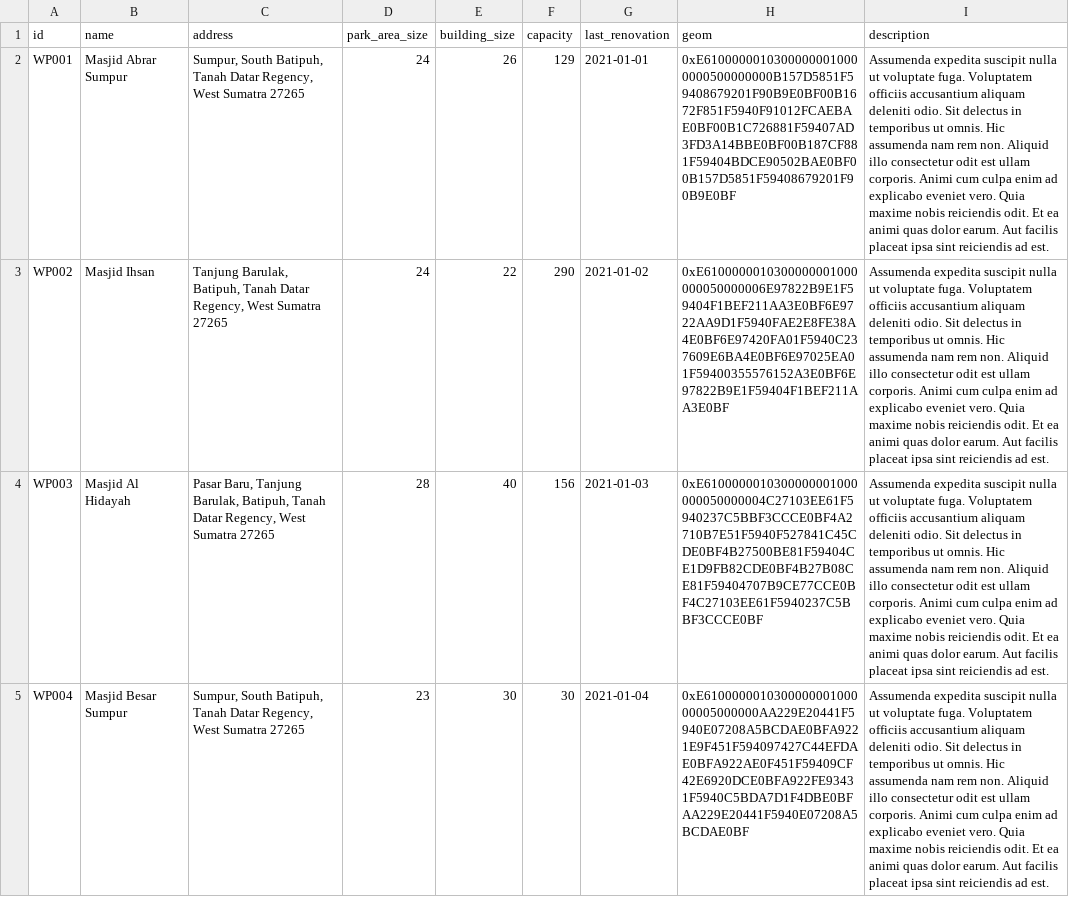
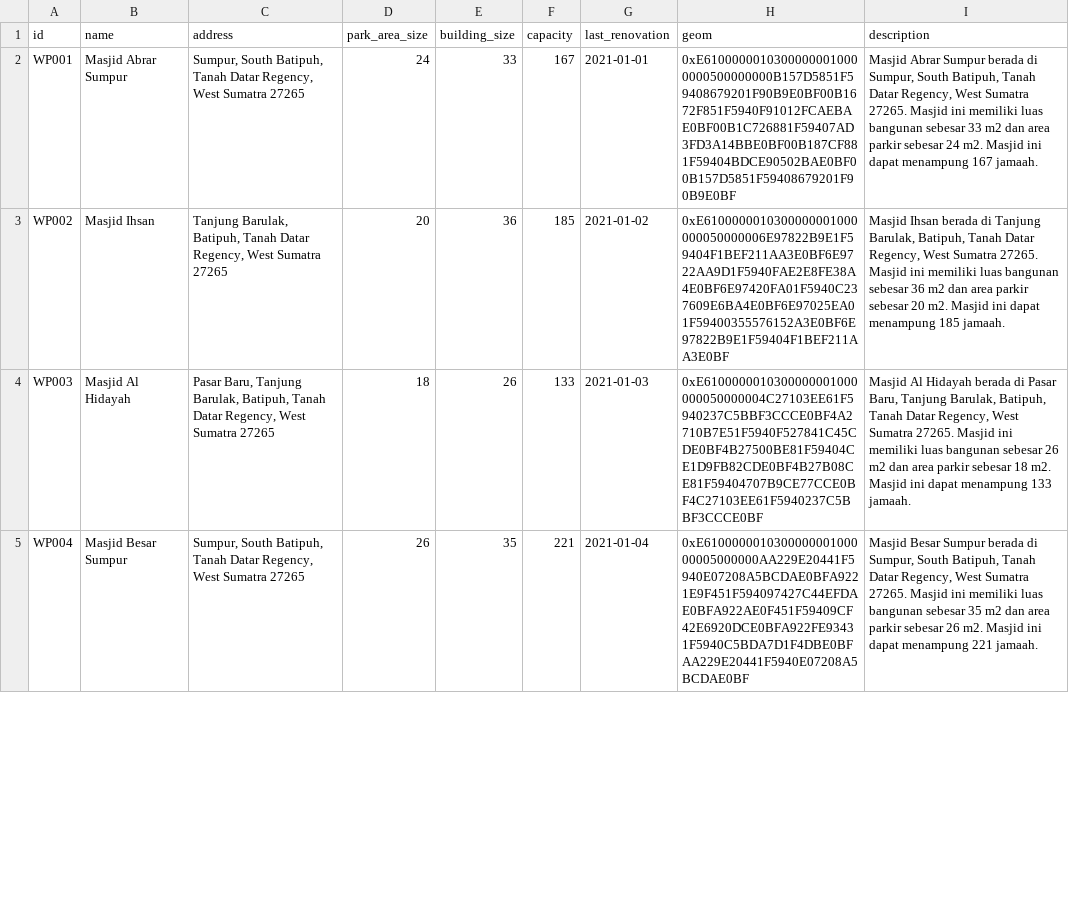
Before and after one commit to j03hanafi/desa-wisata-sumpu, a CSV file: writable/seeds/worship_place.csv, drawn as a sheet; only a part is shown; the diff covers the shown part only; the diff names each change by its address in the sheet, - before the commit and + after, or states it on an @@ line.

```diff
--- a/writable/seeds/worship_place.csv
+++ b/writable/seeds/worship_place.csv
-E2 (building_size): 26
+E2 (building_size): 33
-F2 (capacity): 129
+F2 (capacity): 167
-I2 (description): Assumenda expedita suscipit nulla ut voluptate fuga. Voluptatem officiis accusantium aliquam deleniti odio. Sit delectus in temporibus ut omnis. Hic assumenda nam rem non. Aliquid illo consectetur odit est ullam corporis. Animi cum culpa enim ad explicabo eveniet vero. Quia maxime nobis reiciendis odit. Et ea animi quas dolor earum. Aut facilis placeat ipsa sint reiciendis ad est.
+I2 (description): Masjid Abrar Sumpur berada di Sumpur, South Batipuh, Tanah Datar Regency, West Sumatra 27265. Masjid ini memiliki luas bangunan sebesar 33 m2 dan area parkir sebesar 24 m2. Masjid ini dapat menampung 167 jamaah.
-D3 (park_area_size): 24
+D3 (park_area_size): 20
-E3 (building_size): 22
+E3 (building_size): 36
-F3 (capacity): 290
+F3 (capacity): 185
-I3 (description): Assumenda expedita suscipit nulla ut voluptate fuga. Voluptatem officiis accusantium aliquam deleniti odio. Sit delectus in temporibus ut omnis. Hic assumenda nam rem non. Aliquid illo consectetur odit est ullam corporis. Animi cum culpa enim ad explicabo eveniet vero. Quia maxime nobis reiciendis odit. Et ea animi quas dolor earum. Aut facilis placeat ipsa sint reiciendis ad est.
+I3 (description): Masjid Ihsan berada di Tanjung Barulak, Batipuh, Tanah Datar Regency, West Sumatra 27265. Masjid ini memiliki luas bangunan sebesar 36 m2 dan area parkir sebesar 20 m2. Masjid ini dapat menampung 185 jamaah.
-D4 (park_area_size): 28
+D4 (park_area_size): 18
-E4 (building_size): 40
+E4 (building_size): 26
-F4 (capacity): 156
+F4 (capacity): 133
-I4 (description): Assumenda expedita suscipit nulla ut voluptate fuga. Voluptatem officiis accusantium aliquam deleniti odio. Sit delectus in temporibus ut omnis. Hic assumenda nam rem non. Aliquid illo consectetur odit est ullam corporis. Animi cum culpa enim ad explicabo eveniet vero. Quia maxime nobis reiciendis odit. Et ea animi quas dolor earum. Aut facilis placeat ipsa sint reiciendis ad est.
+I4 (description): Masjid Al Hidayah berada di Pasar Baru, Tanjung Barulak, Batipuh, Tanah Datar Regency, West Sumatra 27265. Masjid ini memiliki luas bangunan sebesar 26 m2 dan area parkir sebesar 18 m2. Masjid ini dapat menampung 133 jamaah.
-D5 (park_area_size): 23
+D5 (park_area_size): 26
-E5 (building_size): 30
+E5 (building_size): 35
-F5 (capacity): 30
+F5 (capacity): 221
-I5 (description): Assumenda expedita suscipit nulla ut voluptate fuga. Voluptatem officiis accusantium aliquam deleniti odio. Sit delectus in temporibus ut omnis. Hic assumenda nam rem non. Aliquid illo consectetur odit est ullam corporis. Animi cum culpa enim ad explicabo eveniet vero. Quia maxime nobis reiciendis odit. Et ea animi quas dolor earum. Aut facilis placeat ipsa sint reiciendis ad est.
+I5 (description): Masjid Besar Sumpur berada di Sumpur, South Batipuh, Tanah Datar Regency, West Sumatra 27265. Masjid ini memiliki luas bangunan sebesar 35 m2 dan area parkir sebesar 26 m2. Masjid ini dapat menampung 221 jamaah.
```
Also changed, not shown: 25 edited cells elsewhere in this file, writable/seeds/culinary_place.csv, writable/seeds/souvenir_place.csv, 29 other files.
